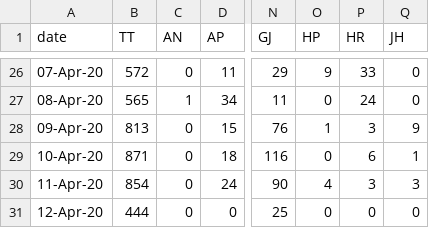
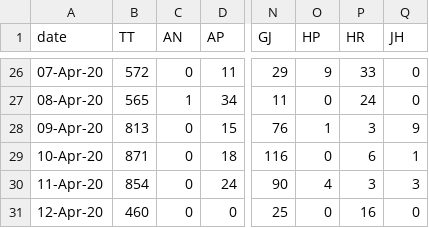
Before and after one commit to wanderingcoderr/api, a CSV file: states_daily_csv/confirmed.csv, drawn as a sheet; only a part is shown, gaps mark what is left out; the diff names each change by its address in the sheet, - before the commit and + after, or states it on an @@ line.

Commit message:
data updated on - Sun Apr 12 13:06:11 UTC 2020

```diff
--- a/states_daily_csv/confirmed.csv
+++ b/states_daily_csv/confirmed.csv
-B31 (TT): 444
+B31 (TT): 460
-P31 (HR): 0
+P31 (HR): 16
```
Also changed, not shown: states_daily_csv/recovered.csv, 8 other files.
